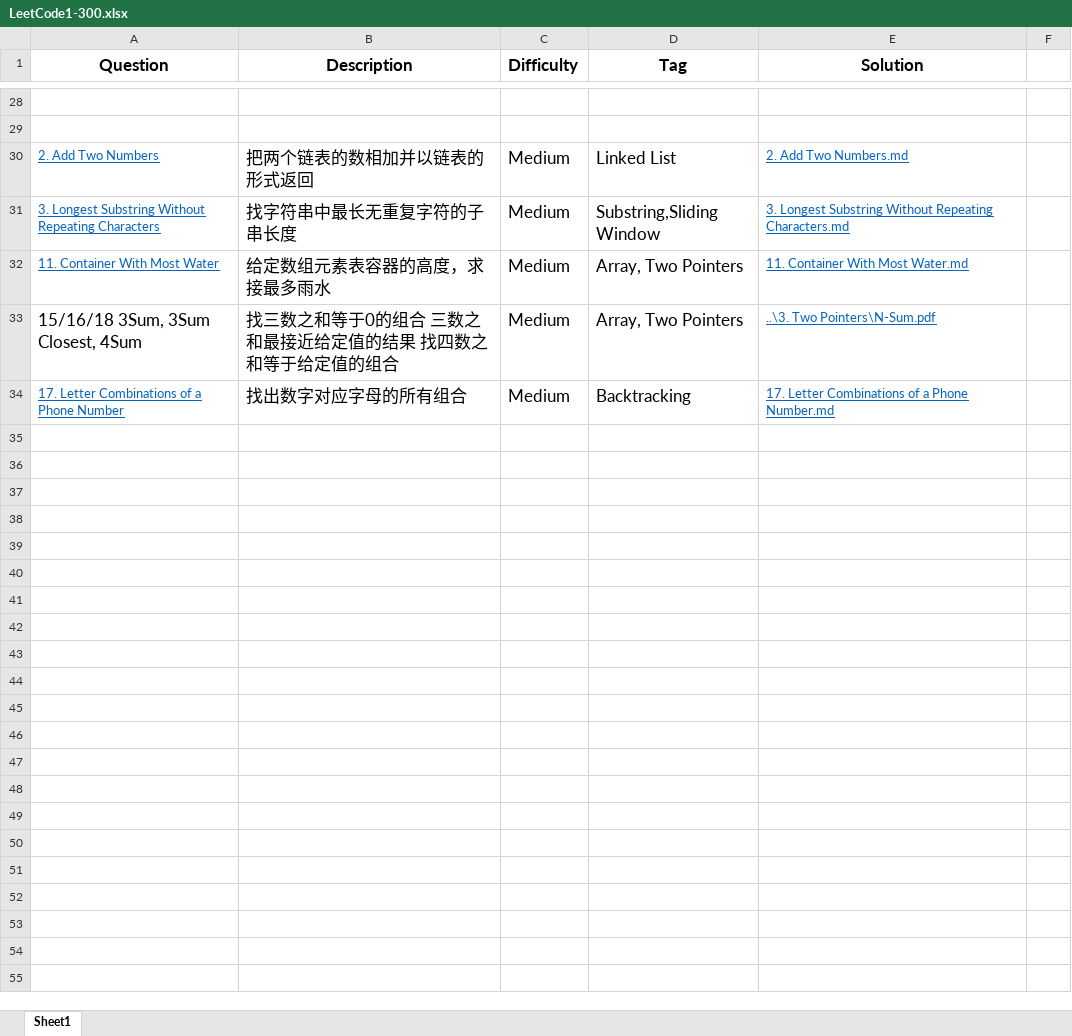
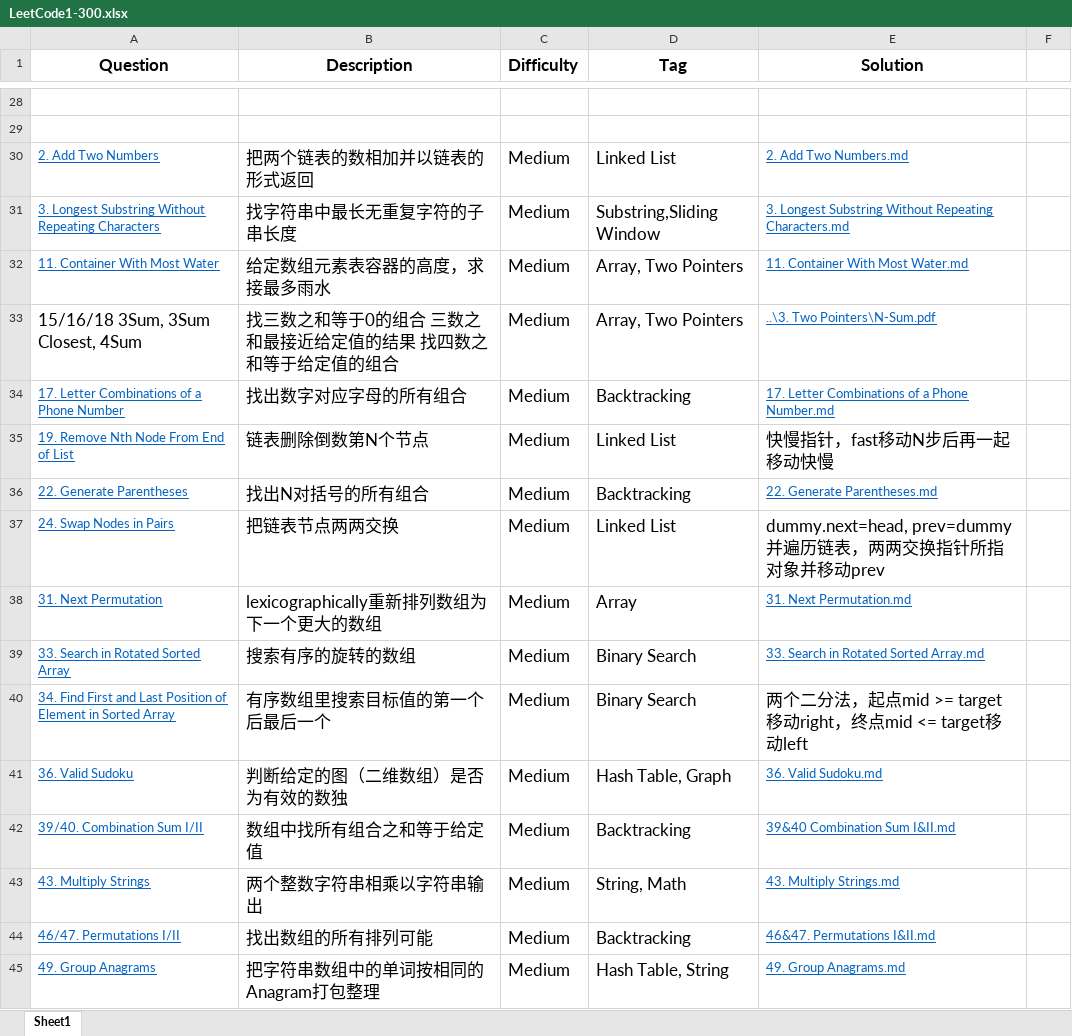
Before and after one commit to hy950921/LeetCode101, an Excel workbook: LeetCode1-300/LeetCode1-300.xlsx, sheet Sheet1, drawn as a sheet; only a part is shown, gaps mark what is left out; values as stored, in another font and other column widths than the file's, no borders; the diff names each change by its address in the sheet, - before the commit and + after, or states it on an @@ line.

```diff
--- a/LeetCode1-300/LeetCode1-300.xlsx (sheet Sheet1)
+++ b/LeetCode1-300/LeetCode1-300.xlsx (sheet Sheet1)
+row 35: 19. Remove Nth Node From End of List | 链表删除倒数第N个节点 | Medium | Linked List | 快慢指针，fast移动N步后再一起移动快慢
+row 36: 22. Generate Parentheses | 找出N对括号的所有组合 | Medium | Backtracking | 22. Generate Parentheses.md
+row 37: 24. Swap Nodes in Pairs | 把链表节点两两交换 | Medium | Linked List | dummy.next=head, prev=dummy并遍历链表，两两交换指针所指对象并移动prev
+row 38: 31. Next Permutation | lexicographically重新排列数组为下一个更大的数组 | Medium | Array | 31. Next Permutation.md
+row 39: 33. Search in Rotated Sorted Array | 搜索有序的旋转的数组 | Medium | Binary Search | 33. Search in Rotated Sorted Array.md
+row 40: 34. Find First and Last Position of Element in Sorted Array | 有序数组里搜索目标值的第一个后最后一个 | Medium | Binary Search | 两个二分法，起点mid >= target移动right，终点mid <= target移动left
+row 41: 36. Valid Sudoku | 判断给定的图（二维数组）是否为有效的数独 | Medium | Hash Table, Graph | 36. Valid Sudoku.md
+row 42: 39/40. Combination Sum I/II | 数组中找所有组合之和等于给定值 | Medium | Backtracking | 39&40 Combination Sum I&II.md
+row 43: 43. Multiply Strings | 两个整数字符串相乘以字符串输出 | Medium | String, Math | 43. Multiply Strings.md
+row 44: 46/47. Permutations I/II | 找出数组的所有排列可能 | Medium | Backtracking | 46&47. Permutations I&II.md
+row 45: 49. Group Anagrams | 把字符串数组中的单词按相同的Anagram打包整理 | Medium | Hash Table, String | 49. Group Anagrams.md
```
Also changed, not shown: 9 other files.
